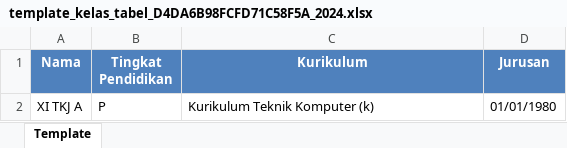
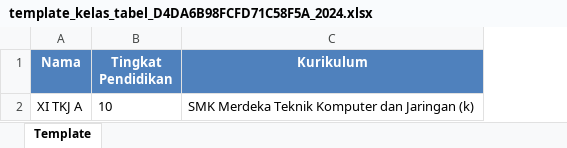
Before and after one commit to d21xperience/degree, an Excel workbook: backend/sekolah/templates/template_kelas_tabel_D4DA6B98FCFD71C58F5A_2024.xlsx, sheet Template, drawn as a sheet; values as stored, in another font and other column widths than the file's, no borders; the diff names each change by its address in the sheet, - before the commit and + after, or states it on an @@ line.

Commit message:
upload kelas

```diff
--- a/backend/sekolah/templates/template_kelas_tabel_D4DA6B98FCFD71C58F5A_2024.xlsx (sheet Template)
+++ b/backend/sekolah/templates/template_kelas_tabel_D4DA6B98FCFD71C58F5A_2024.xlsx (sheet Template)
-column D (Jurusan), row 2: 01/01/1980
-B2 (Tingkat Pendidikan): P
+B2 (Tingkat Pendidikan): 10
-C2 (Kurikulum): Kurikulum Teknik Komputer (k)
+C2 (Kurikulum): SMK Merdeka Teknik Komputer dan Jaringan (k)
```
Also changed, not shown: 28 other files.
